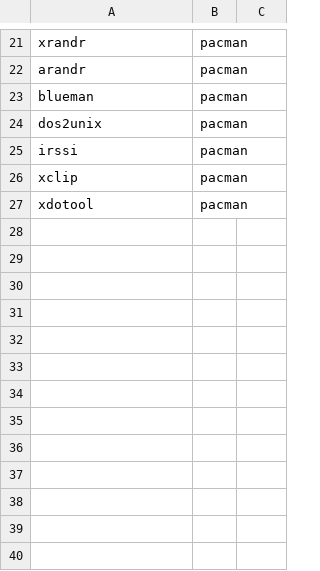
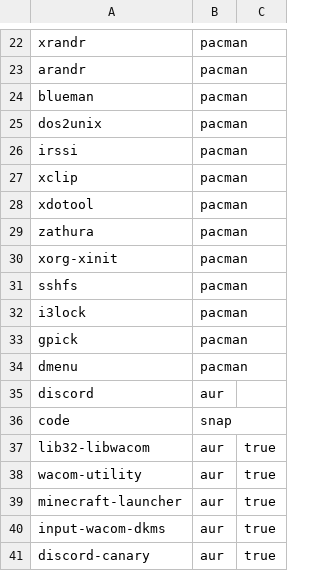
Before and after one commit to runarsf/dotfiles, a CSV file: deploypackages.csv, drawn as a sheet; only a part is shown, gaps mark what is left out; the diff covers the shown part only; the diff names each change by its address in the sheet, - before the commit and + after, or states it on an @@ line.

Commit message:
packages and xinitrc

```diff
--- a/deploypackages.csv
+++ b/deploypackages.csv
+row 29: zathura | pacman
+row 30: xorg-xinit | pacman
+row 31: sshfs | pacman
+row 32: i3lock | pacman
+row 33: gpick | pacman
+row 34: dmenu | pacman
+row 35: discord | aur
+row 36: code | snap
+row 37: lib32-libwacom | aur | true
+row 38: wacom-utility | aur | true
+row 39: minecraft-launcher | aur | true
+row 40: input-wacom-dkms | aur | true
+row 41: discord-canary | aur | true
```
Also changed, not shown: 3 added rows, 2 removed rows, 1 moved row and 4 edited cells elsewhere in this file, 4 other files.
